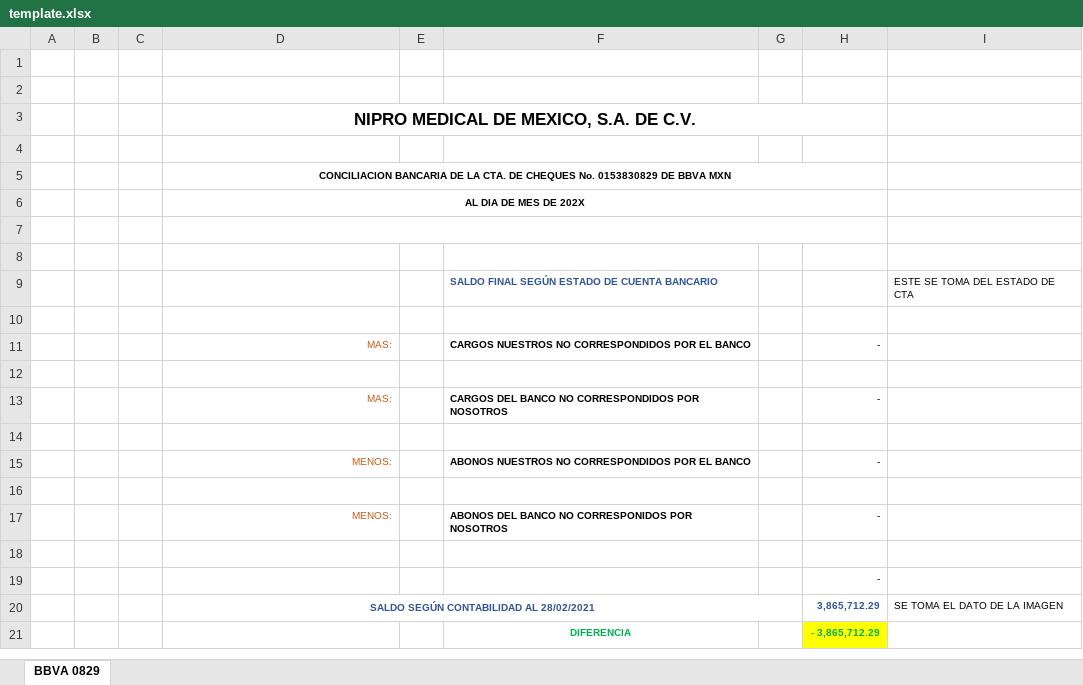
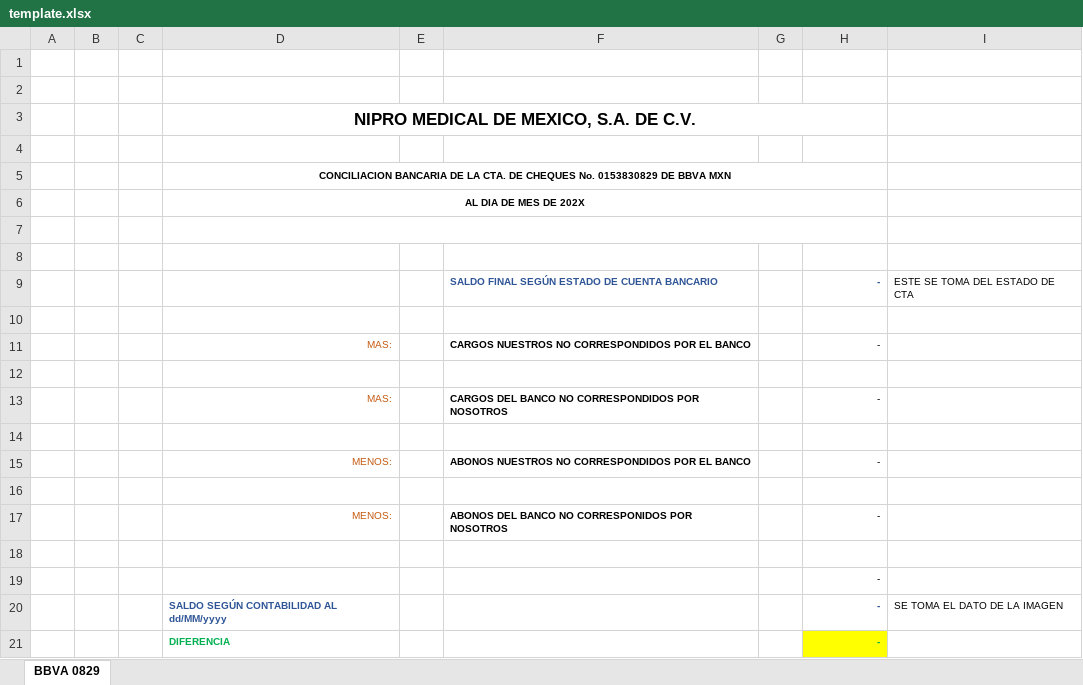
Before and after one commit to albertolaguna/Conciliaciones, an Excel workbook: templates/template.xlsx, sheet BBVA 0829, drawn as a sheet; values as stored, in another font and other column widths than the file's, no borders; charts and pictures not drawn; removed rows and columns are numbered as before the commit, all else as after; the diff names each change by its address in the sheet, - before the commit and + after, or states it on an @@ line.

Commit message:
V0.2 Alpha Version: Add formulas to output Excel

```diff
--- a/templates/template.xlsx (sheet BBVA 0829)
+++ b/templates/template.xlsx (sheet BBVA 0829)
-H9: (empty)
+H9: -
-row 20:  |  |  | SALDO SEGÚN CONTABILIDAD AL 28/02/2021 |  |  |  | 3,865,712.29 | SE TOMA EL DATO DE LA IMAGEN
-row 21:  |  |  |  |  | DIFERENCIA |  | - 3,865,712.29
+row 20:  |  |  | SALDO SEGÚN CONTABILIDAD AL dd/MM/yyyy |  |  |  | - | SE TOMA EL DATO DE LA IMAGEN
+row 21:  |  |  | DIFERENCIA |  |  |  | -
```
Also changed, not shown: charts or pictures, 3 other files.
